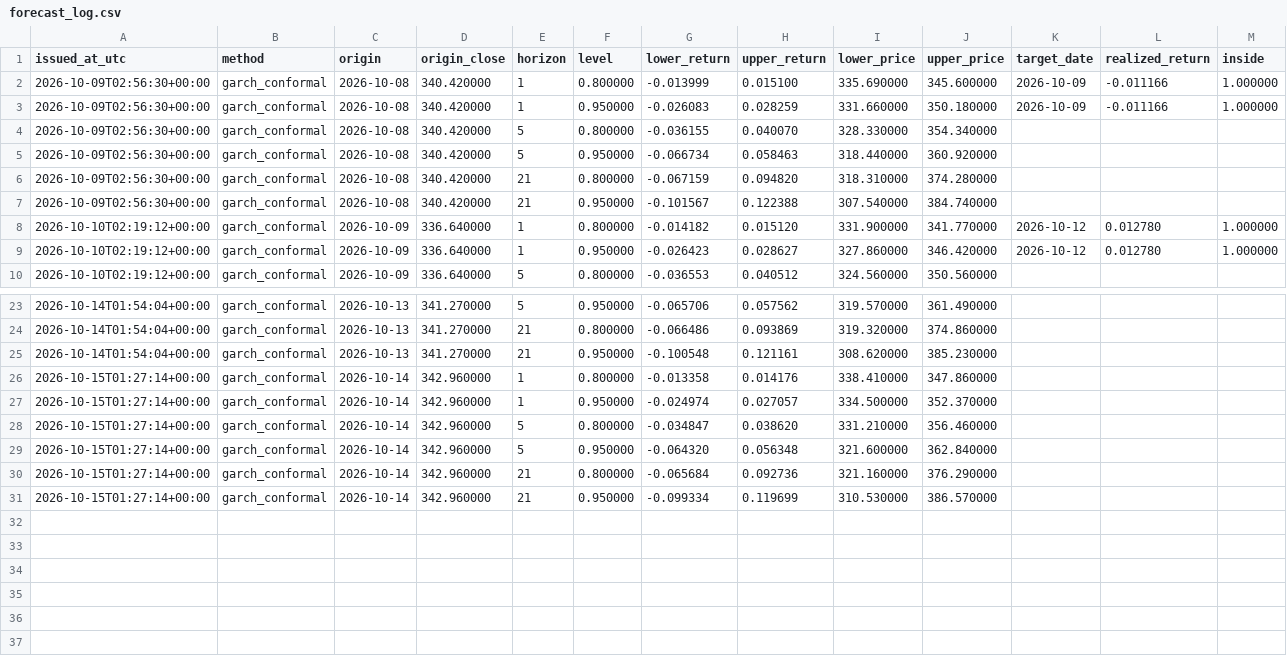
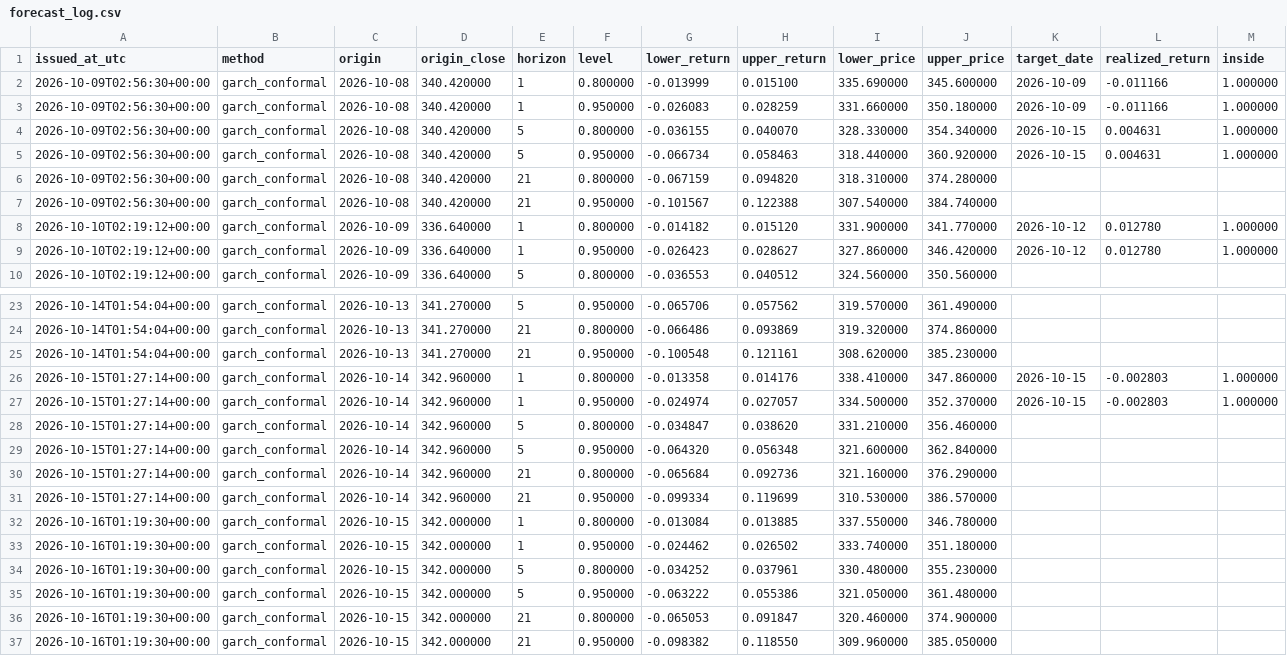
Before and after one commit to dbechrakis/aapl-forecasting-backtest, a CSV file: outputs/live/forecast_log.csv, drawn as a sheet; only a part is shown, gaps mark what is left out.

```diff
--- a/outputs/live/forecast_log.csv
+++ b/outputs/live/forecast_log.csv
@@ -3,4 +3,4 @@ issued_at_utc,method,origin,origin_close,horizon,level,lower_return,upper_return
 2026-10-09T02:56:30+00:00,garch_conformal,2026-10-08,340.420000,1,0.950000,-0.026083,0.028259,331.660000,350.180000,2026-10-09,-0.011166,1.000000
-2026-10-09T02:56:30+00:00,garch_conformal,2026-10-08,340.420000,5,0.800000,-0.036155,0.040070,328.330000,354.340000,,,
-2026-10-09T02:56:30+00:00,garch_conformal,2026-10-08,340.420000,5,0.950000,-0.066734,0.058463,318.440000,360.920000,,,
+2026-10-09T02:56:30+00:00,garch_conformal,2026-10-08,340.420000,5,0.800000,-0.036155,0.040070,328.330000,354.340000,2026-10-15,0.004631,1.000000
+2026-10-09T02:56:30+00:00,garch_conformal,2026-10-08,340.420000,5,0.950000,-0.066734,0.058463,318.440000,360.920000,2026-10-15,0.004631,1.000000
 2026-10-09T02:56:30+00:00,garch_conformal,2026-10-08,340.420000,21,0.800000,-0.067159,0.094820,318.310000,374.280000,,,
@@ -25,4 +25,4 @@ issued_at_utc,method,origin,origin_close,horizon,level,lower_return,upper_return
 2026-10-14T01:54:04+00:00,garch_conformal,2026-10-13,341.270000,21,0.950000,-0.100548,0.121161,308.620000,385.230000,,,
-2026-10-15T01:27:14+00:00,garch_conformal,2026-10-14,342.960000,1,0.800000,-0.013358,0.014176,338.410000,347.860000,,,
-2026-10-15T01:27:14+00:00,garch_conformal,2026-10-14,342.960000,1,0.950000,-0.024974,0.027057,334.500000,352.370000,,,
+2026-10-15T01:27:14+00:00,garch_conformal,2026-10-14,342.960000,1,0.800000,-0.013358,0.014176,338.410000,347.860000,2026-10-15,-0.002803,1.000000
+2026-10-15T01:27:14+00:00,garch_conformal,2026-10-14,342.960000,1,0.950000,-0.024974,0.027057,334.500000,352.370000,2026-10-15,-0.002803,1.000000
 2026-10-15T01:27:14+00:00,garch_conformal,2026-10-14,342.960000,5,0.800000,-0.034847,0.038620,331.210000,356.460000,,,
@@ -31 +31,7 @@ issued_at_utc,method,origin,origin_close,horizon,level,lower_return,upper_return
 2026-10-15T01:27:14+00:00,garch_conformal,2026-10-14,342.960000,21,0.950000,-0.099334,0.119699,310.530000,386.570000,,,
+2026-10-16T01:19:30+00:00,garch_conformal,2026-10-15,342.000000,1,0.800000,-0.013084,0.013885,337.550000,346.780000,,,
+2026-10-16T01:19:30+00:00,garch_conformal,2026-10-15,342.000000,1,0.950000,-0.024462,0.026502,333.740000,351.180000,,,
+2026-10-16T01:19:30+00:00,garch_conformal,2026-10-15,342.000000,5,0.800000,-0.034252,0.037961,330.480000,355.230000,,,
+2026-10-16T01:19:30+00:00,garch_conformal,2026-10-15,342.000000,5,0.950000,-0.063222,0.055386,321.050000,361.480000,,,
+2026-10-16T01:19:30+00:00,garch_conformal,2026-10-15,342.000000,21,0.800000,-0.065053,0.091847,320.460000,374.900000,,,
+2026-10-16T01:19:30+00:00,garch_conformal,2026-10-15,342.000000,21,0.950000,-0.098382,0.118550,309.960000,385.050000,,,
```
Also changed, not shown: 1 other file.
